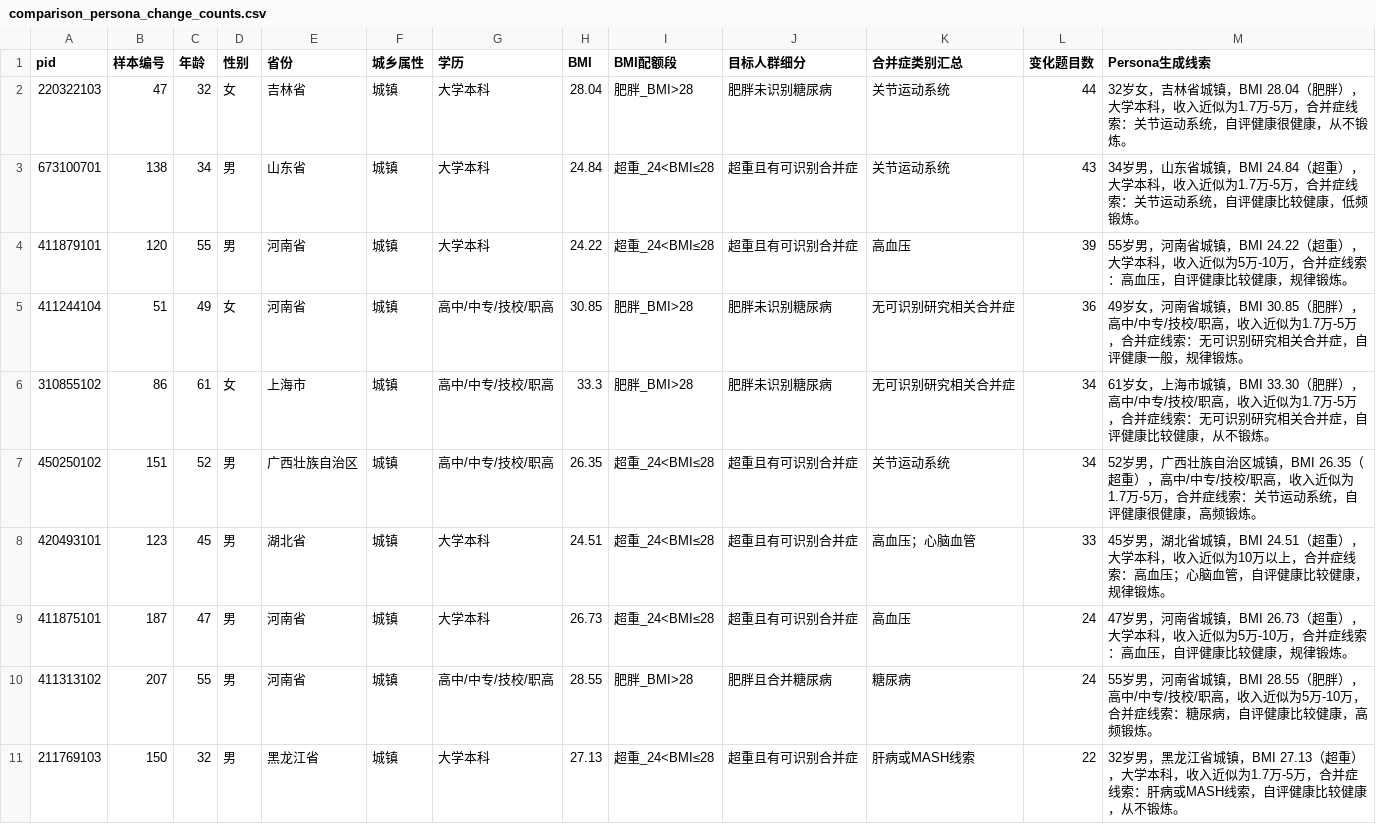
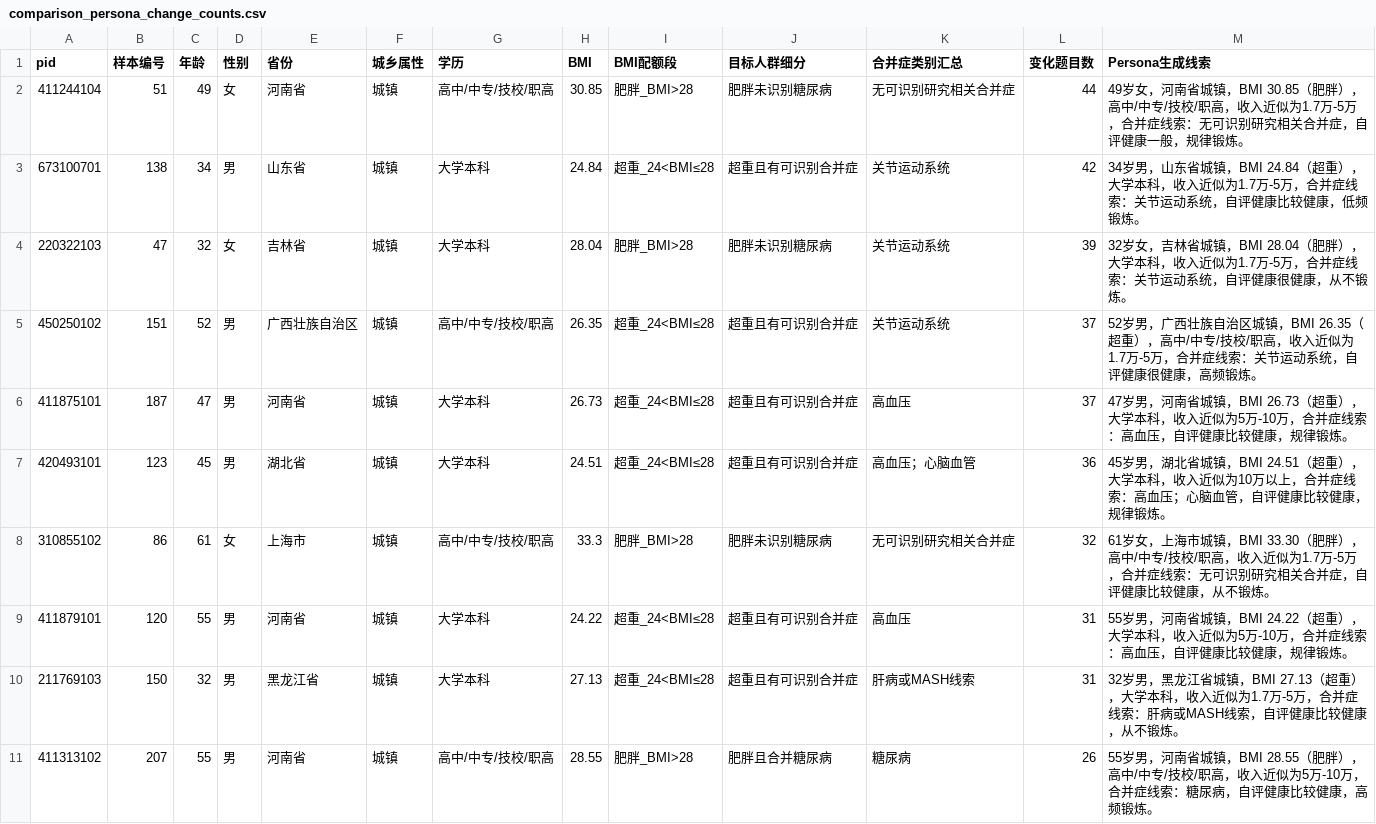
Before and after one commit to SiyiDai/silicon_sampling, a CSV file: obesity_patient_pipeline/data/obesity_questionnaire_10_persona_comparison_md_background/comparison_persona_change_counts.csv, drawn as a sheet.

```diff
--- a/obesity_patient_pipeline/data/obesity_questionnaire_10_persona_comparison_md_background/comparison_persona_change_counts.csv
+++ b/obesity_patient_pipeline/data/obesity_questionnaire_10_persona_comparison_md_background/comparison_persona_change_counts.csv
@@ -1,11 +1,11 @@
 pid,样本编号,年龄,性别,省份,城乡属性,学历,BMI,BMI配额段,目标人群细分,合并症类别汇总,变化题目数,Persona生成线索
-220322103,47,32,女,吉林省,城镇,大学本科,28.04,肥胖_BMI>28,肥胖未识别糖尿病,关节运动系统,44,32岁女，吉林省城镇，BMI 28.04（肥胖），大学本科，收入近似为1.7万-5万，合并症线索：关节运动系统，自评健康很健康，从不锻炼。
-673100701,138,34,男,山东省,城镇,大学本科,24.84,超重_24<BMI≤28,超重且有可识别合并症,关节运动系统,43,34岁男，山东省城镇，BMI 24.84（超重），大学本科，收入近似为1.7万-5万，合并症线索：关节运动系统，自评健康比较健康，低频锻炼。
-411879101,120,55,男,河南省,城镇,大学本科,24.22,超重_24<BMI≤28,超重且有可识别合并症,高血压,39,55岁男，河南省城镇，BMI 24.22（超重），大学本科，收入近似为5万-10万，合并症线索：高血压，自评健康比较健康，规律锻炼。
-411244104,51,49,女,河南省,城镇,高中/中专/技校/职高,30.85,肥胖_BMI>28,肥胖未识别糖尿病,无可识别研究相关合并症,36,49岁女，河南省城镇，BMI 30.85（肥胖），高中/中专/技校/职高，收入近似为1.7万-5万，合并症线索：无可识别研究相关合并症，自评健康一般，规律锻炼。
-310855102,86,61,女,上海市,城镇,高中/中专/技校/职高,33.3,肥胖_BMI>28,肥胖未识别糖尿病,无可识别研究相关合并症,34,61岁女，上海市城镇，BMI 33.30（肥胖），高中/中专/技校/职高，收入近似为1.7万-5万，合并症线索：无可识别研究相关合并症，自评健康比较健康，从不锻炼。
-450250102,151,52,男,广西壮族自治区,城镇,高中/中专/技校/职高,26.35,超重_24<BMI≤28,超重且有可识别合并症,关节运动系统,34,52岁男，广西壮族自治区城镇，BMI 26.35（超重），高中/中专/技校/职高，收入近似为1.7万-5万，合并症线索：关节运动系统，自评健康很健康，高频锻炼。
-420493101,123,45,男,湖北省,城镇,大学本科,24.51,超重_24<BMI≤28,超重且有可识别合并症,高血压；心脑血管,33,45岁男，湖北省城镇，BMI 24.51（超重），大学本科，收入近似为10万以上，合并症线索：高血压；心脑血管，自评健康比较健康，规律锻炼。
-411875101,187,47,男,河南省,城镇,大学本科,26.73,超重_24<BMI≤28,超重且有可识别合并症,高血压,24,47岁男，河南省城镇，BMI 26.73（超重），大学本科，收入近似为5万-10万，合并症线索：高血压，自评健康比较健康，规律锻炼。
-411313102,207,55,男,河南省,城镇,高中/中专/技校/职高,28.55,肥胖_BMI>28,肥胖且合并糖尿病,糖尿病,24,55岁男，河南省城镇，BMI 28.55（肥胖），高中/中专/技校/职高，收入近似为5万-10万，合并症线索：糖尿病，自评健康比较健康，高频锻炼。
-211769103,150,32,男,黑龙江省,城镇,大学本科,27.13,超重_24<BMI≤28,超重且有可识别合并症,肝病或MASH线索,22,32岁男，黑龙江省城镇，BMI 27.13（超重），大学本科，收入近似为1.7万-5万，合并症线索：肝病或MASH线索，自评健康比较健康，从不锻炼。
+411244104,51,49,女,河南省,城镇,高中/中专/技校/职高,30.85,肥胖_BMI>28,肥胖未识别糖尿病,无可识别研究相关合并症,44,49岁女，河南省城镇，BMI 30.85（肥胖），高中/中专/技校/职高，收入近似为1.7万-5万，合并症线索：无可识别研究相关合并症，自评健康一般，规律锻炼。
+673100701,138,34,男,山东省,城镇,大学本科,24.84,超重_24<BMI≤28,超重且有可识别合并症,关节运动系统,42,34岁男，山东省城镇，BMI 24.84（超重），大学本科，收入近似为1.7万-5万，合并症线索：关节运动系统，自评健康比较健康，低频锻炼。
+220322103,47,32,女,吉林省,城镇,大学本科,28.04,肥胖_BMI>28,肥胖未识别糖尿病,关节运动系统,39,32岁女，吉林省城镇，BMI 28.04（肥胖），大学本科，收入近似为1.7万-5万，合并症线索：关节运动系统，自评健康很健康，从不锻炼。
+450250102,151,52,男,广西壮族自治区,城镇,高中/中专/技校/职高,26.35,超重_24<BMI≤28,超重且有可识别合并症,关节运动系统,37,52岁男，广西壮族自治区城镇，BMI 26.35（超重），高中/中专/技校/职高，收入近似为1.7万-5万，合并症线索：关节运动系统，自评健康很健康，高频锻炼。
+411875101,187,47,男,河南省,城镇,大学本科,26.73,超重_24<BMI≤28,超重且有可识别合并症,高血压,37,47岁男，河南省城镇，BMI 26.73（超重），大学本科，收入近似为5万-10万，合并症线索：高血压，自评健康比较健康，规律锻炼。
+420493101,123,45,男,湖北省,城镇,大学本科,24.51,超重_24<BMI≤28,超重且有可识别合并症,高血压；心脑血管,36,45岁男，湖北省城镇，BMI 24.51（超重），大学本科，收入近似为10万以上，合并症线索：高血压；心脑血管，自评健康比较健康，规律锻炼。
+310855102,86,61,女,上海市,城镇,高中/中专/技校/职高,33.3,肥胖_BMI>28,肥胖未识别糖尿病,无可识别研究相关合并症,32,61岁女，上海市城镇，BMI 33.30（肥胖），高中/中专/技校/职高，收入近似为1.7万-5万，合并症线索：无可识别研究相关合并症，自评健康比较健康，从不锻炼。
+411879101,120,55,男,河南省,城镇,大学本科,24.22,超重_24<BMI≤28,超重且有可识别合并症,高血压,31,55岁男，河南省城镇，BMI 24.22（超重），大学本科，收入近似为5万-10万，合并症线索：高血压，自评健康比较健康，规律锻炼。
+211769103,150,32,男,黑龙江省,城镇,大学本科,27.13,超重_24<BMI≤28,超重且有可识别合并症,肝病或MASH线索,31,32岁男，黑龙江省城镇，BMI 27.13（超重），大学本科，收入近似为1.7万-5万，合并症线索：肝病或MASH线索，自评健康比较健康，从不锻炼。
+411313102,207,55,男,河南省,城镇,高中/中专/技校/职高,28.55,肥胖_BMI>28,肥胖且合并糖尿病,糖尿病,26,55岁男，河南省城镇，BMI 28.55（肥胖），高中/中专/技校/职高，收入近似为5万-10万，合并症线索：糖尿病，自评健康比较健康，高频锻炼。
```
Also changed, not shown: obesity_patient_pipeline/data/obesity_questionnaire_10_persona_comparison_md_background/comparison_changed_answer_details.csv, obesity_patient_pipeline/data/obesity_questionnaire_10_persona_comparison_md_background/comparison_question_differences.csv, 23 other files.
